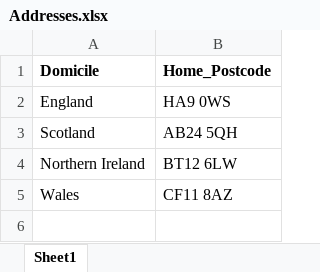
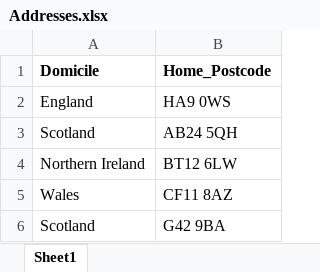
Before and after one commit to ivan-ivanov23/StudentGreenTravel, an Excel workbook: data/Addresses.xlsx, sheet Sheet1, drawn as a sheet; values as stored, in another font and other column widths than the file's, no borders; the diff names each change by its address in the sheet, - before the commit and + after, or states it on an @@ line.

```diff
--- a/data/Addresses.xlsx (sheet Sheet1)
+++ b/data/Addresses.xlsx (sheet Sheet1)
+row 6: Scotland | G42 9BA
```
Also changed, not shown: 6 other files.
